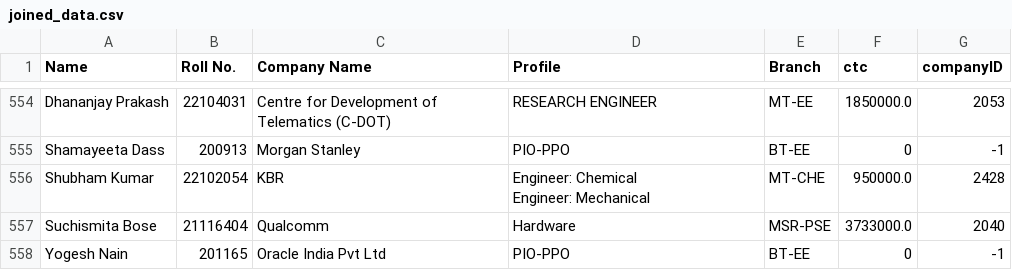
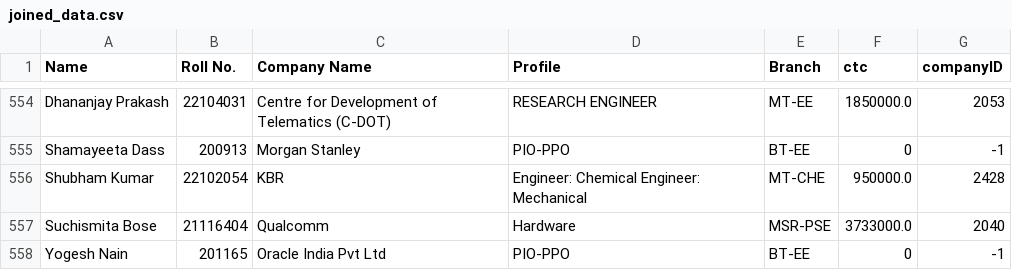
Before and after one commit to AnujSinghal21/placeminutes, a CSV file: utilities/joined_data.csv, drawn as a sheet; only a part is shown, gaps mark what is left out.

```diff
--- a/utilities/joined_data.csv
+++ b/utilities/joined_data.csv
@@ -562,4 +562,3 @@ Dhananjay Prakash,22104031,Centre for Development of Telematics (C-DOT),RESEARCH
 Shamayeeta Dass,200913,Morgan Stanley,PIO-PPO,BT-EE,0,-1
-Shubham Kumar,22102054,KBR,"Engineer: Chemical
-Engineer: Mechanical",MT-CHE,950000.0,2428
+Shubham Kumar,22102054,KBR,"Engineer: Chemical Engineer: Mechanical",MT-CHE,950000.0,2428
 Suchismita Bose,21116404,Qualcomm,Hardware,MSR-PSE,3733000.0,2040
```
Also changed, not shown: 10 other files.
